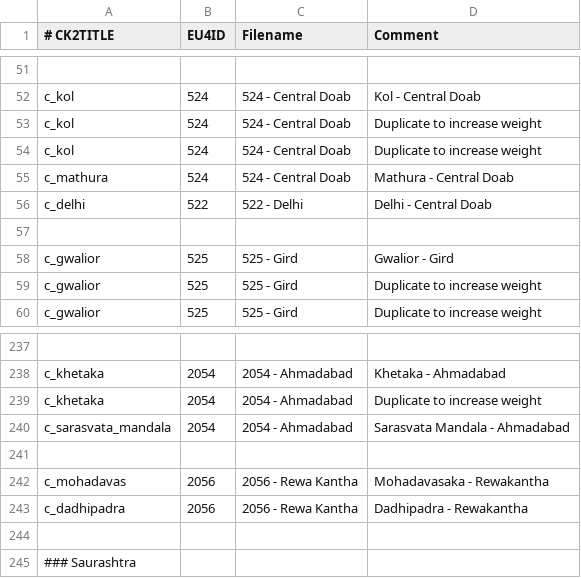
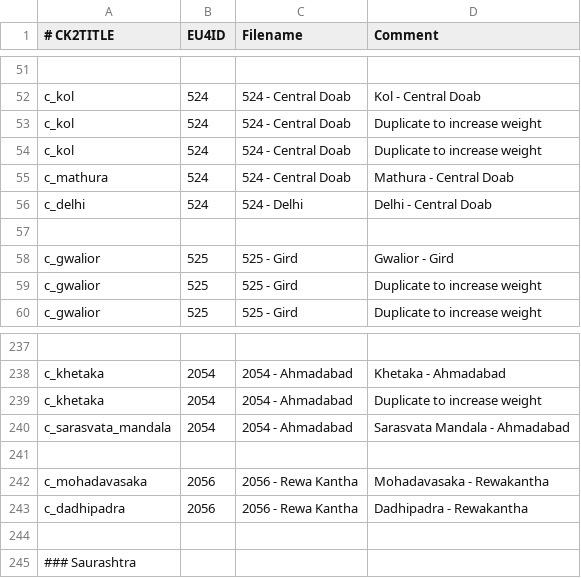
Before and after one commit to TheMarmottin/Converter, a CSV file: Converter/eu4_converter/province_table_new.csv, drawn as a sheet; only a part is shown, gaps mark what is left out.

Commit message:
mistakes in table

```diff
--- a/Converter/eu4_converter/province_table_new.csv
+++ b/Converter/eu4_converter/province_table_new.csv
@@ -55,3 +55,3 @@ c_kol;524;524 - Central Doab;Duplicate to increase weight
 c_mathura;524;524 - Central Doab;Mathura - Central Doab
-c_delhi;522;522 - Delhi;Delhi - Central Doab
+c_delhi;524;524 - Delhi;Delhi - Central Doab
 
@@ -241,3 +241,3 @@ c_sarasvata_mandala;2054;2054 - Ahmadabad;Sarasvata Mandala - Ahmadabad
 
-c_mohadavas;2056;2056 - Rewa Kantha;Mohadavasaka - Rewakantha
+c_mohadavasaka;2056;2056 - Rewa Kantha;Mohadavasaka - Rewakantha
 c_dadhipadra;2056;2056 - Rewa Kantha;Dadhipadra - Rewakantha
```
